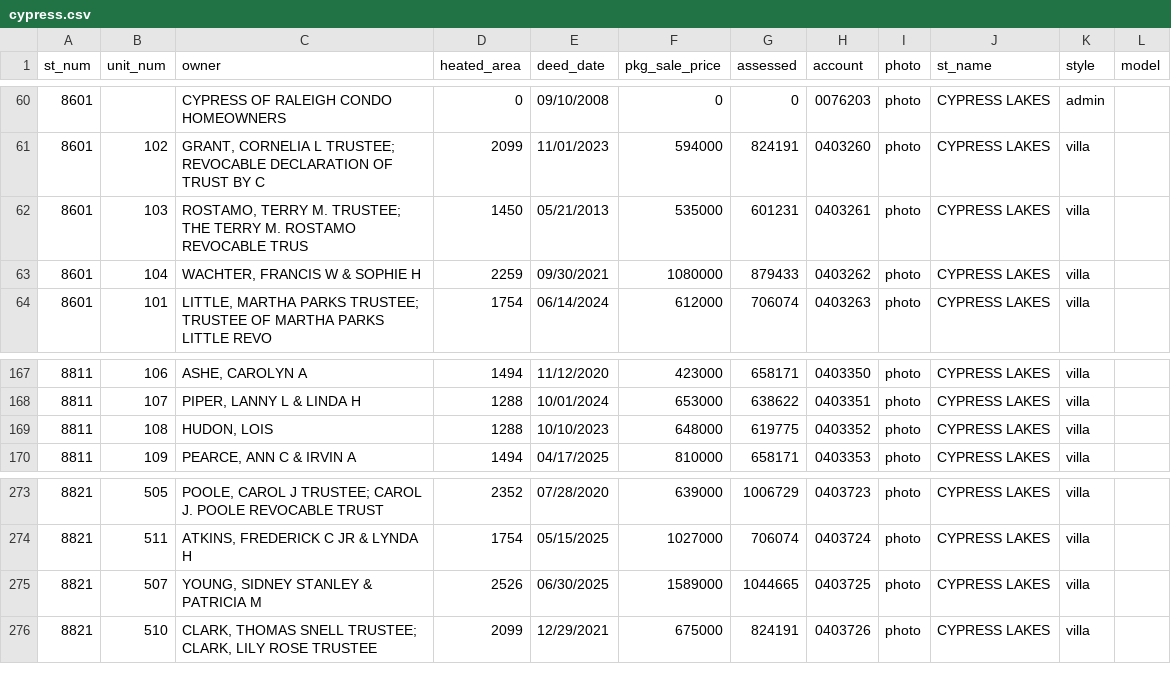
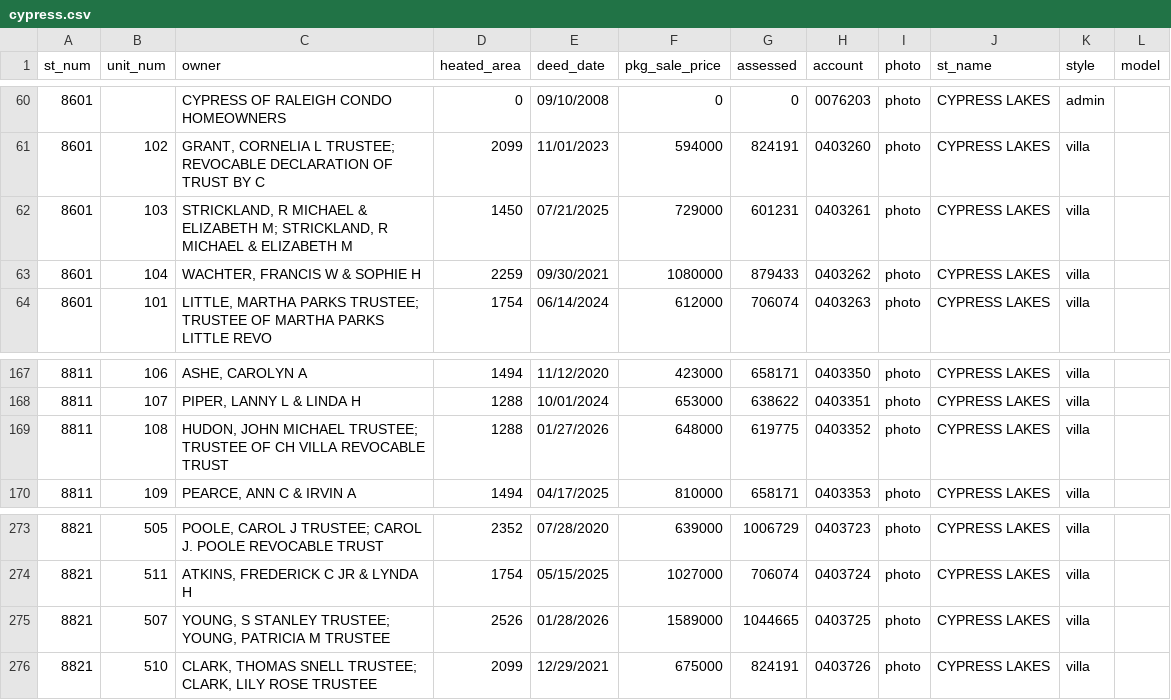
Before and after one commit to mfgering/dawson_deeds, a CSV file: reports/cypress/cypress.csv, drawn as a sheet; only a part is shown, gaps mark what is left out.

Commit message:
updated deed reports

```diff
--- a/reports/cypress/cypress.csv
+++ b/reports/cypress/cypress.csv
@@ -61,3 +61,3 @@
 "8601","102","GRANT, CORNELIA L TRUSTEE; REVOCABLE DECLARATION OF TRUST BY C","2099","11/01/2023","594000","824191","0403260","photo","CYPRESS LAKES","villa",""
-"8601","103","ROSTAMO, TERRY M. TRUSTEE; THE TERRY M. ROSTAMO REVOCABLE TRUS","1450","05/21/2013","535000","601231","0403261","photo","CYPRESS LAKES","villa",""
+"8601","103","STRICKLAND, R MICHAEL & ELIZABETH M; STRICKLAND, R MICHAEL & ELIZABETH M","1450","07/21/2025","729000","601231","0403261","photo","CYPRESS LAKES","villa",""
 "8601","104","WACHTER, FRANCIS W & SOPHIE H","2259","09/30/2021","1080000","879433","0403262","photo","CYPRESS LAKES","villa",""
@@ -168,3 +168,3 @@
 "8811","107","PIPER, LANNY L & LINDA H","1288","10/01/2024","653000","638622","0403351","photo","CYPRESS LAKES","villa",""
-"8811","108","HUDON, LOIS","1288","10/10/2023","648000","619775","0403352","photo","CYPRESS LAKES","villa",""
+"8811","108","HUDON, JOHN MICHAEL TRUSTEE; TRUSTEE OF CH VILLA REVOCABLE TRUST","1288","01/27/2026","648000","619775","0403352","photo","CYPRESS LAKES","villa",""
 "8811","109","PEARCE, ANN C & IRVIN A","1494","04/17/2025","810000","658171","0403353","photo","CYPRESS LAKES","villa",""
@@ -274,3 +274,3 @@
 "8821","511","ATKINS, FREDERICK C JR & LYNDA H","1754","05/15/2025","1027000","706074","0403724","photo","CYPRESS LAKES","villa",""
-"8821","507","YOUNG, SIDNEY STANLEY & PATRICIA M","2526","06/30/2025","1589000","1044665","0403725","photo","CYPRESS LAKES","villa",""
+"8821","507","YOUNG, S STANLEY TRUSTEE; YOUNG, PATRICIA M TRUSTEE","2526","01/28/2026","1589000","1044665","0403725","photo","CYPRESS LAKES","villa",""
 "8821","510","CLARK, THOMAS SNELL TRUSTEE; CLARK, LILY ROSE TRUSTEE","2099","12/29/2021","675000","824191","0403726","photo","CYPRESS LAKES","villa",""
```
Also changed, not shown: 4 other files.
